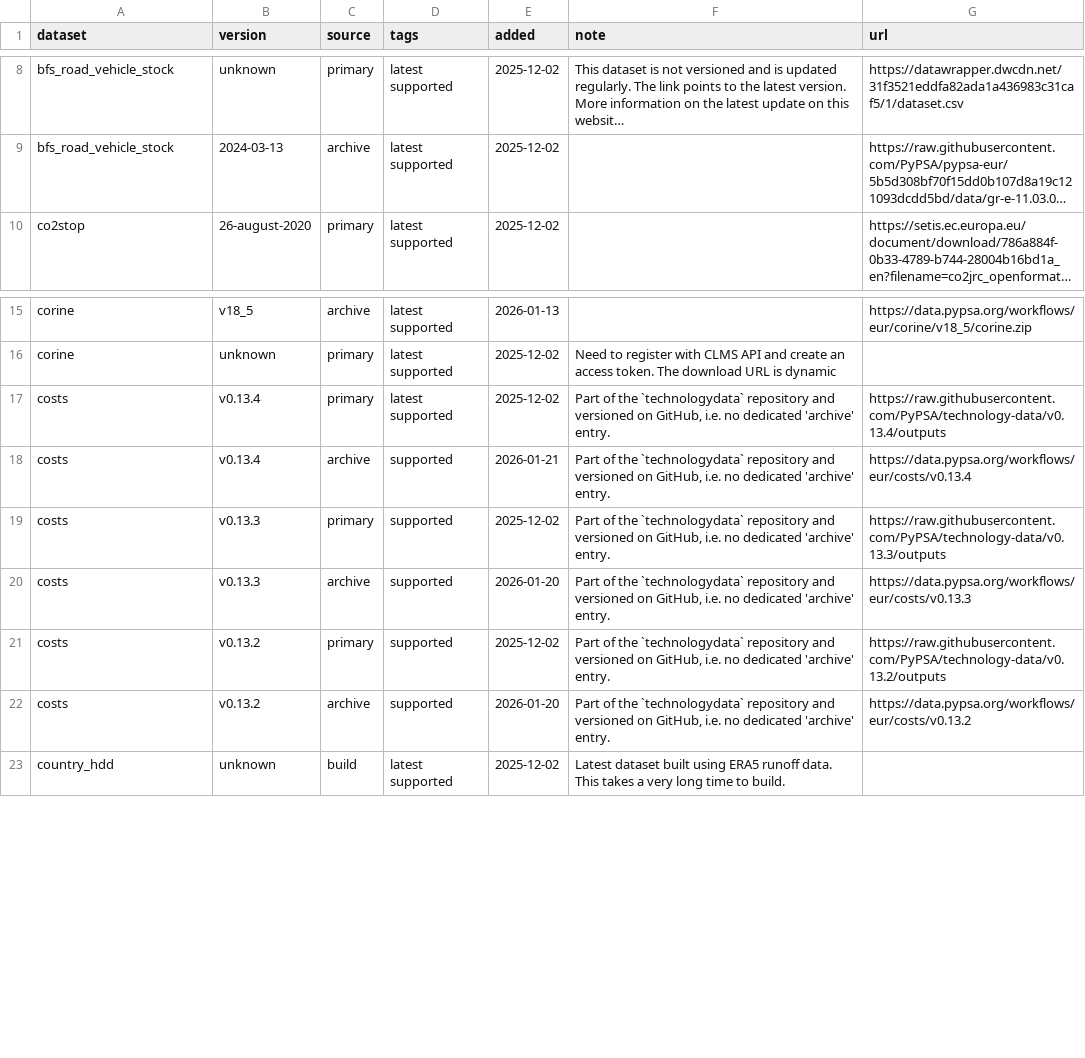
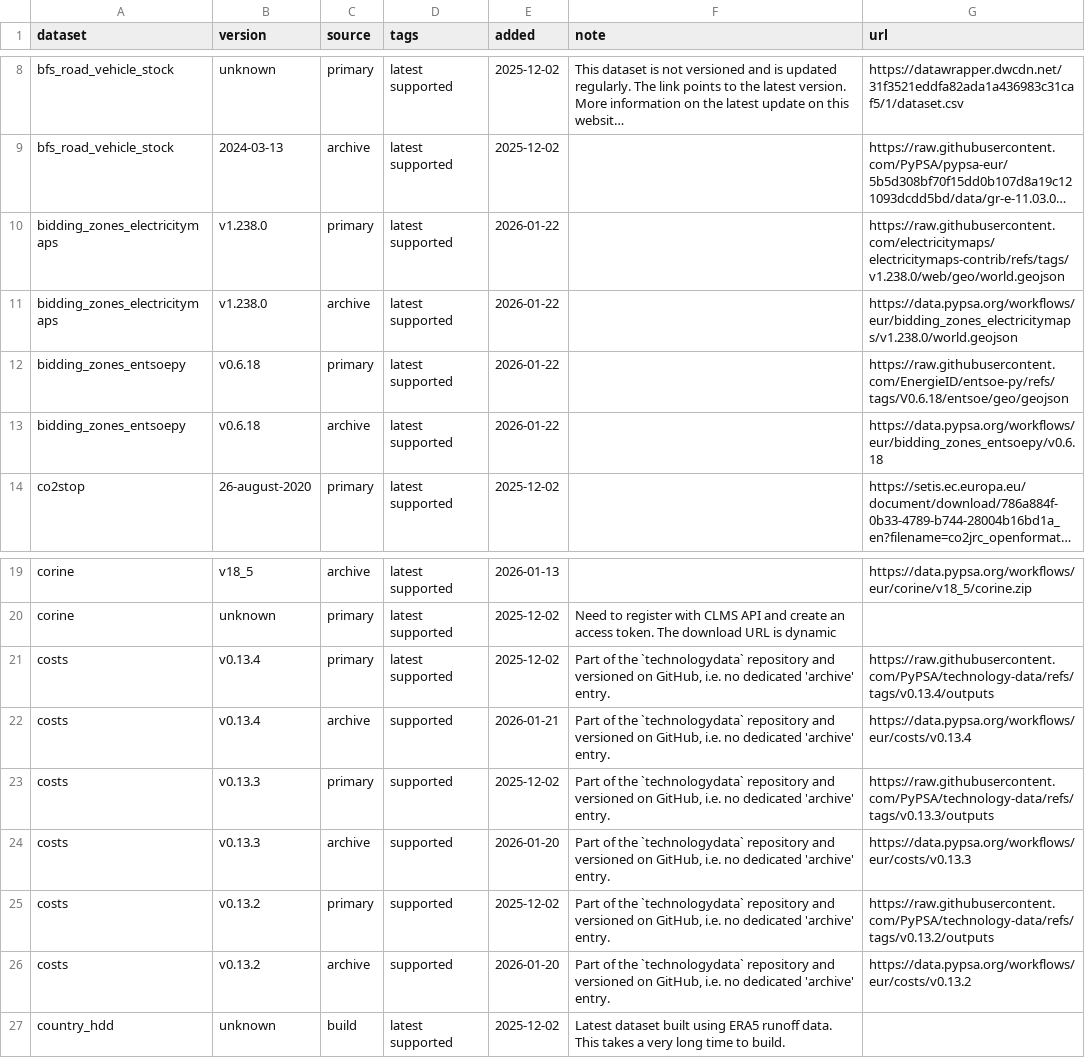
Before and after one commit to ayshaC/pypsa-eur, a CSV file: data/versions.csv, drawn as a sheet; only a part is shown, gaps mark what is left out; long unchanged cells end in …; addresses are those after the commit; the diff names each change by its address in the sheet, - before the commit and + after, or states it on an @@ line.

Commit message:
feat: add electricitymaps and entsoepy bidding zone data to data layer (#1991)
* feat: add electricitymaps and entsoepy bidding zone geospatial data to data layer

* config: autogenerate config.default.yaml and schema.json

* doc: add release note

* feat: use copy2 and update urls to be version specific

* feat: improve logger and handle raise timeout and url errors

* fix: move new versions.csv entries to the correct alphabetical position

* add to archive

---------

Co-authored-by: lkstrp <lkstrp@pm.me>

```diff
--- a/data/versions.csv
+++ b/data/versions.csv
+row 10: bidding_zones_electricitymaps | v1.238.0 | primary | latest supported | 2026-01-22 |  | https://raw.githubusercontent.com/electricitymaps/electricitymaps-contrib/refs/tags/v1.238.0/web/geo/world.geojson
+row 11: bidding_zones_electricitymaps | v1.238.0 | archive | latest supported | 2026-01-22 |  | https://data.pypsa.org/workflows/eur/bidding_zones_electricitymaps/v1.238.0/world.geojson
+row 12: bidding_zones_entsoepy | v0.6.18 | primary | latest supported | 2026-01-22 |  | https://raw.githubusercontent.com/EnergieID/entsoe-py/refs/tags/V0.6.18/entsoe/geo/geojson
+row 13: bidding_zones_entsoepy | v0.6.18 | archive | latest supported | 2026-01-22 |  | https://data.pypsa.org/workflows/eur/bidding_zones_entsoepy/v0.6.18
-G21 (url): https://raw.githubusercontent.com/PyPSA/technology-data/v0.13.4/outputs
+G21 (url): https://raw.githubusercontent.com/PyPSA/technology-data/refs/tags/v0.13.4/outputs
-G23 (url): https://raw.githubusercontent.com/PyPSA/technology-data/v0.13.3/outputs
+G23 (url): https://raw.githubusercontent.com/PyPSA/technology-data/refs/tags/v0.13.3/outputs
-G25 (url): https://raw.githubusercontent.com/PyPSA/technology-data/v0.13.2/outputs
+G25 (url): https://raw.githubusercontent.com/PyPSA/technology-data/refs/tags/v0.13.2/outputs
```
Also changed, not shown: doc/data_inventory.csv, 6 other files.
